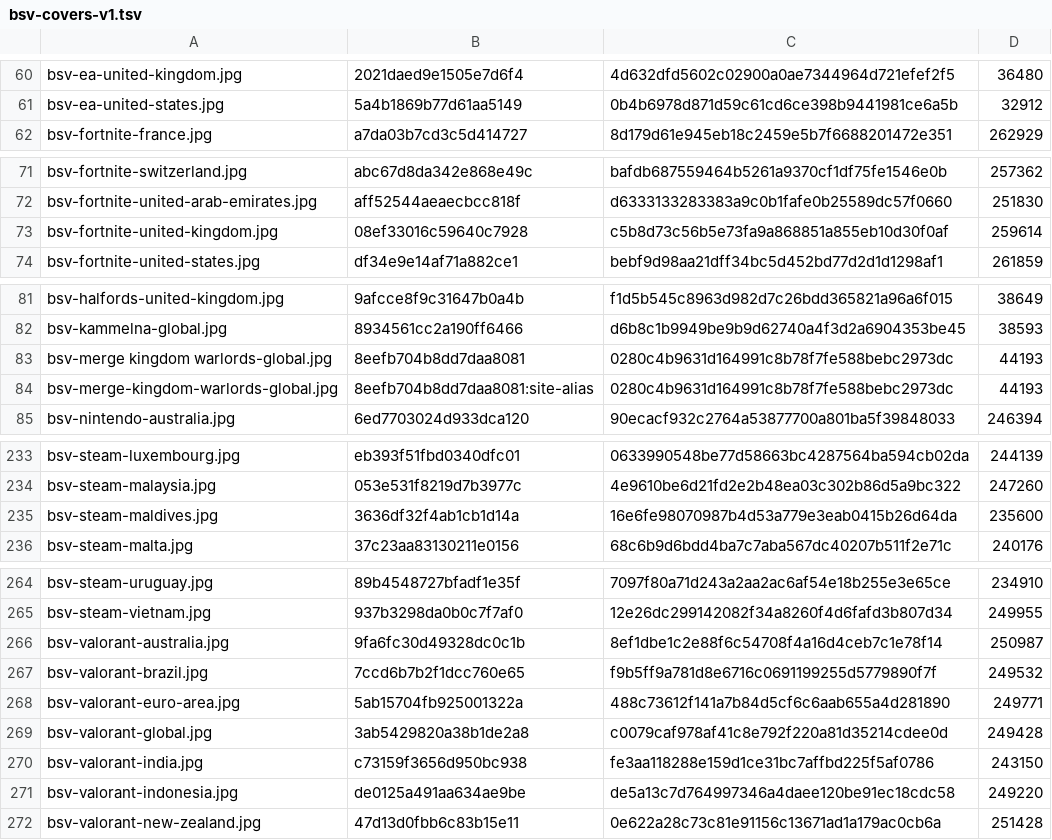
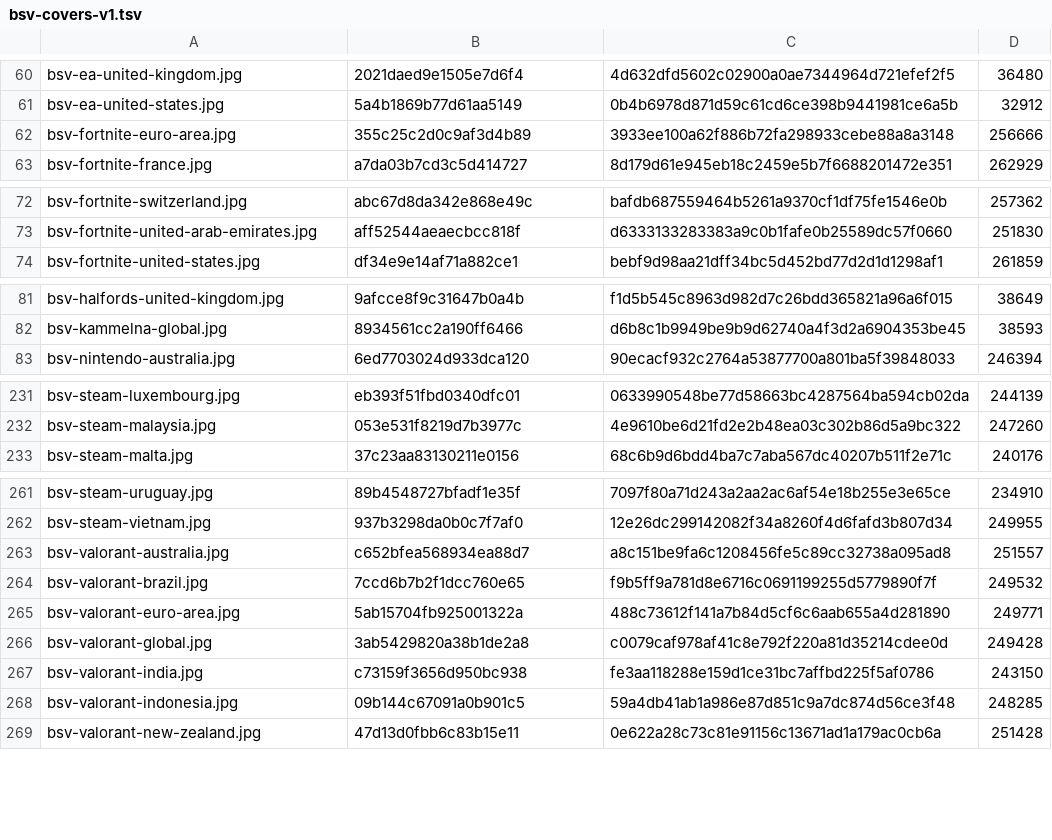
Before and after one commit to Rudwwe412/123, a TSV file: bsv-images/bsv-covers-v1.tsv, drawn as a sheet; only a part is shown, gaps mark what is left out; the diff covers the shown part only.

Commit message:
add BSV gift-card covers (322 files)

```diff
--- a/bsv-images/bsv-covers-v1.tsv
+++ b/bsv-images/bsv-covers-v1.tsv
@@ -61,2 +61,3 @@ bsv-ea-united-kingdom.jpg	2021daed9e1505e7d6f4	4d632dfd5602c02900a0ae7344964d721
 bsv-ea-united-states.jpg	5a4b1869b77d61aa5149	0b4b6978d871d59c61cd6ce398b9441981ce6a5b	32912
+bsv-fortnite-euro-area.jpg	355c25c2d0c9af3d4b89	3933ee100a62f886b72fa298933cebe88a8a3148	256666
 bsv-fortnite-france.jpg	a7da03b7cd3c5d414727	8d179d61e945eb18c2459e5b7f6688201472e351	262929
@@ -72,3 +73,2 @@ bsv-fortnite-switzerland.jpg	abc67d8da342e868e49c	bafdb687559464b5261a9370cf1df7
 bsv-fortnite-united-arab-emirates.jpg	aff52544aeaecbcc818f	d6333133283383a9c0b1fafe0b25589dc57f0660	251830
-bsv-fortnite-united-kingdom.jpg	08ef33016c59640c7928	c5b8d73c56b5e73fa9a868851a855eb10d30f0af	259614
 bsv-fortnite-united-states.jpg	df34e9e14af71a882ce1	bebf9d98aa21dff34bc5d452bd77d2d1d1298af1	261859
@@ -82,4 +82,2 @@ bsv-halfords-united-kingdom.jpg	9afcce8f9c31647b0a4b	f1d5b545c8963d982d7c26bdd36
 bsv-kammelna-global.jpg	8934561cc2a190ff6466	d6b8c1b9949be9b9d62740a4f3d2a6904353be45	38593
-bsv-merge kingdom warlords-global.jpg	8eefb704b8dd7daa8081	0280c4b9631d164991c8b78f7fe588bebc2973dc	44193
-bsv-merge-kingdom-warlords-global.jpg	8eefb704b8dd7daa8081:site-alias	0280c4b9631d164991c8b78f7fe588bebc2973dc	44193
 bsv-nintendo-australia.jpg	6ed7703024d933dca120	90ecacf932c2764a53877700a801ba5f39848033	246394
@@ -234,3 +232,2 @@ bsv-steam-luxembourg.jpg	eb393f51fbd0340dfc01	0633990548be77d58663bc4287564ba594
 bsv-steam-malaysia.jpg	053e531f8219d7b3977c	4e9610be6d21fd2e2b48ea03c302b86d5a9bc322	247260
-bsv-steam-maldives.jpg	3636df32f4ab1cb1d14a	16e6fe98070987b4d53a779e3eab0415b26d64da	235600
 bsv-steam-malta.jpg	37c23aa83130211e0156	68c6b9d6bdd4ba7c7aba567dc40207b511f2e71c	240176
@@ -265,3 +262,3 @@ bsv-steam-uruguay.jpg	89b4548727bfadf1e35f	7097f80a71d243a2aa2ac6af54e18b255e3e6
 bsv-steam-vietnam.jpg	937b3298da0b0c7f7af0	12e26dc299142082f34a8260f4d6fafd3b807d34	249955
-bsv-valorant-australia.jpg	9fa6fc30d49328dc0c1b	8ef1dbe1c2e88f6c54708f4a16d4ceb7c1e78f14	250987
+bsv-valorant-australia.jpg	c652bfea568934ea88d7	a8c151be9fa6c1208456fe5c89cc32738a095ad8	251557
 bsv-valorant-brazil.jpg	7ccd6b7b2f1dcc760e65	f9b5ff9a781d8e6716c0691199255d5779890f7f	249532
@@ -270,3 +267,3 @@ bsv-valorant-global.jpg	3ab5429820a38b1de2a8	c0079caf978af41c8e792f220a81d35214c
 bsv-valorant-india.jpg	c73159f3656d950bc938	fe3aa118288e159d1ce31bc7affbd225f5af0786	243150
-bsv-valorant-indonesia.jpg	de0125a491aa634ae9be	de5a13c7d764997346a4daee120be91ec18cdc58	249220
+bsv-valorant-indonesia.jpg	09b144c67091a0b901c5	59a4db41ab1a986e87d851c9a7dc874d56ce3f48	248285
 bsv-valorant-new-zealand.jpg	47d13d0fbb6c83b15e11	0e622a28c73c81e91156c13671ad1a179ac0cb6a	251428
```
Also changed, not shown: 12 edited cells elsewhere in this file, 11 other files.
